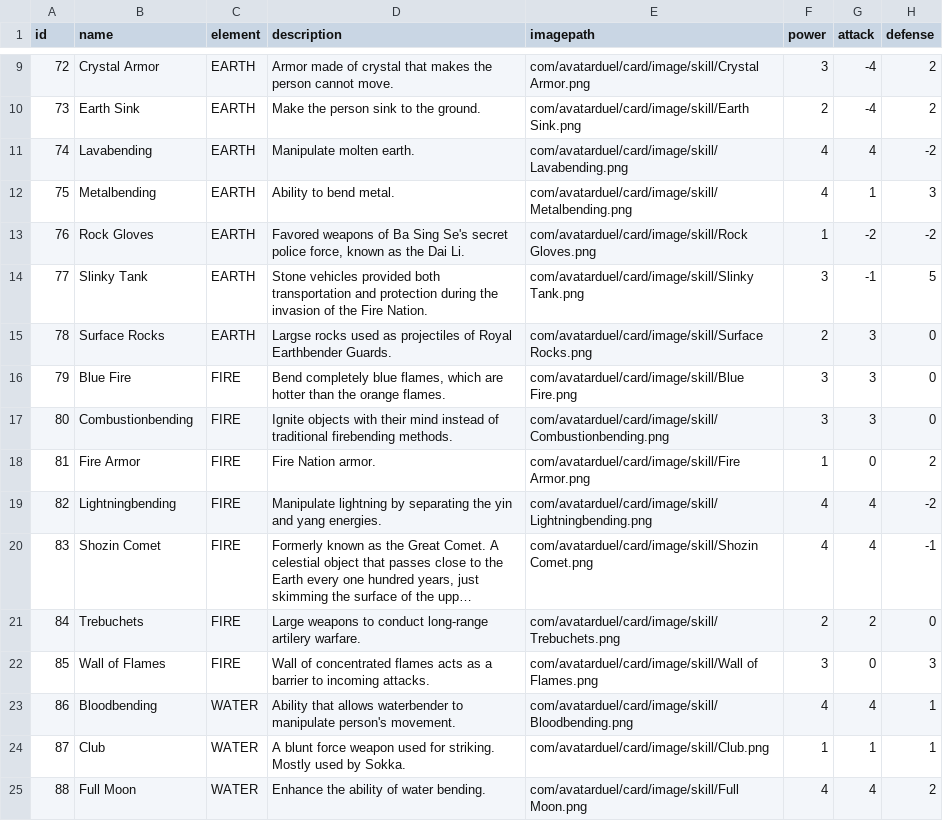
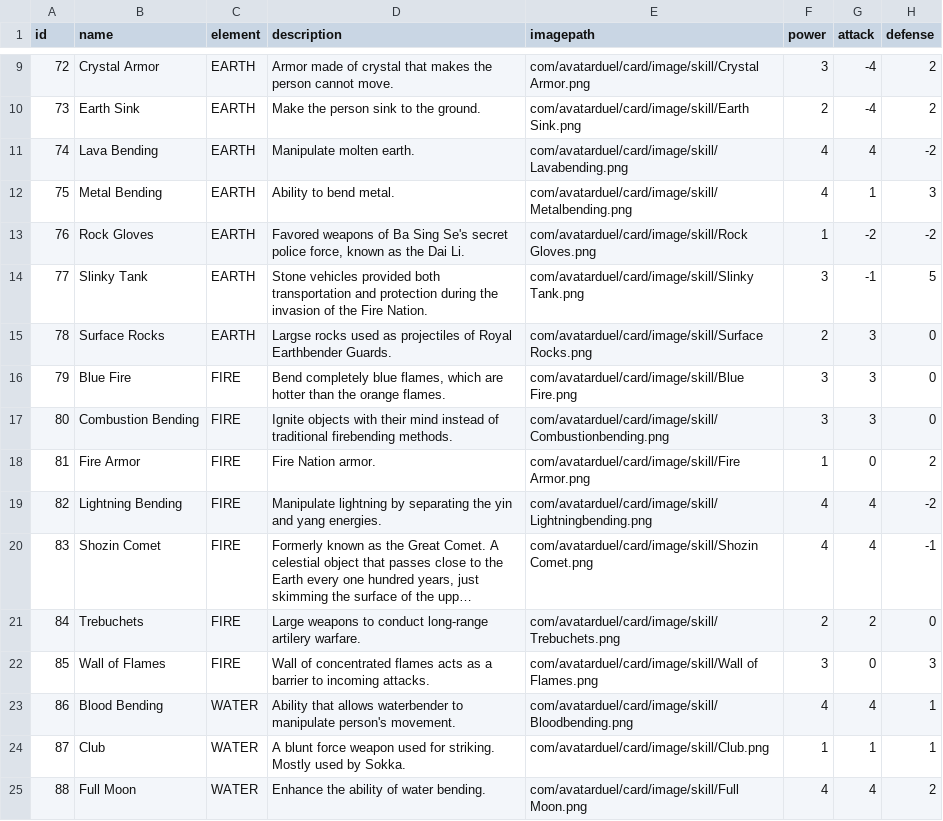
Before and after one commit to BaconLover307/TubesOOP2, a CSV file: src/main/resources/com/avatarduel/card/data/skill_aura.csv, drawn as a sheet; only a part is shown, gaps mark what is left out; long unchanged cells end in …; the diff names each change by its address in the sheet, - before the commit and + after, or states it on an @@ line.

```diff
--- a/src/main/resources/com/avatarduel/card/data/skill_aura.csv
+++ b/src/main/resources/com/avatarduel/card/data/skill_aura.csv
-B11 (name): Lavabending
+B11 (name): Lava Bending
-B12 (name): Metalbending
+B12 (name): Metal Bending
-B17 (name): Combustionbending
+B17 (name): Combustion Bending
-B19 (name): Lightningbending
+B19 (name): Lightning Bending
-B23 (name): Bloodbending
+B23 (name): Blood Bending
```
Also changed, not shown: src/main/resources/com/avatarduel/card/data/skill_destroy.csv, 2 other files.
